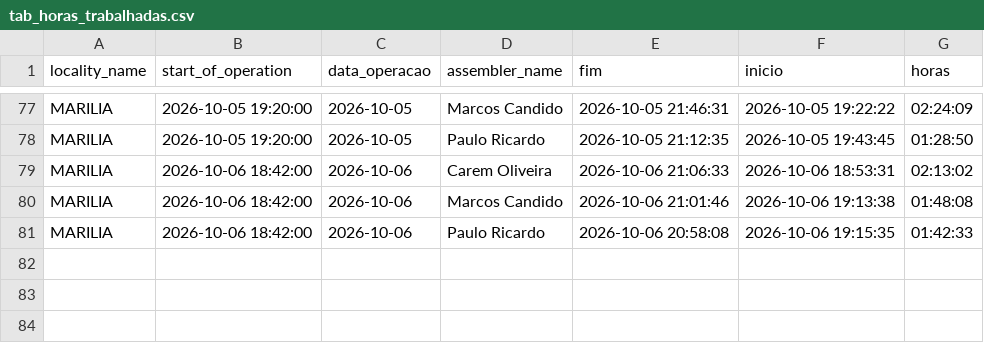
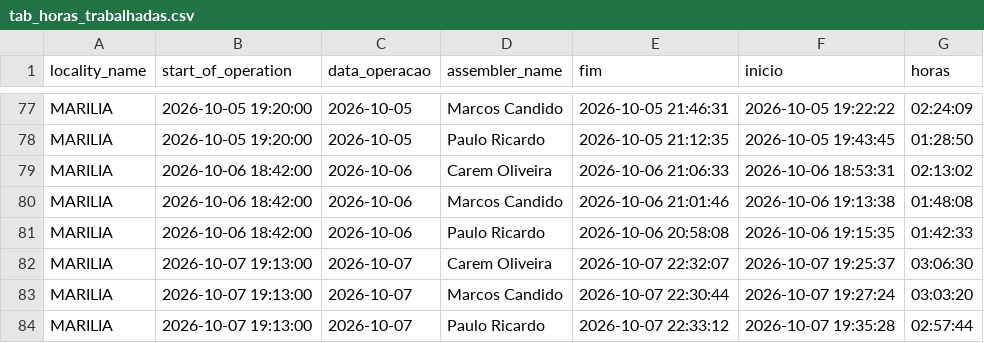
Before and after one commit to diogojfr/report-lago-azul-streamlit, a CSV file: data/tab_horas_trabalhadas.csv, drawn as a sheet; only a part is shown, gaps mark what is left out.

```diff
--- a/data/tab_horas_trabalhadas.csv
+++ b/data/tab_horas_trabalhadas.csv
@@ -81 +81,4 @@ MARILIA,2026-10-06 18:42:00,2026-10-06,Marcos Candido,2026-10-06 21:01:46,2026-1
 MARILIA,2026-10-06 18:42:00,2026-10-06,Paulo Ricardo,2026-10-06 20:58:08,2026-10-06 19:15:35,01:42:33
+MARILIA,2026-10-07 19:13:00,2026-10-07,Carem Oliveira,2026-10-07 22:32:07,2026-10-07 19:25:37,03:06:30
+MARILIA,2026-10-07 19:13:00,2026-10-07,Marcos Candido,2026-10-07 22:30:44,2026-10-07 19:27:24,03:03:20
+MARILIA,2026-10-07 19:13:00,2026-10-07,Paulo Ricardo,2026-10-07 22:33:12,2026-10-07 19:35:28,02:57:44
```
Also changed, not shown: data/conf_registros.csv, data/montagem_transporte.csv, 9 other files.
